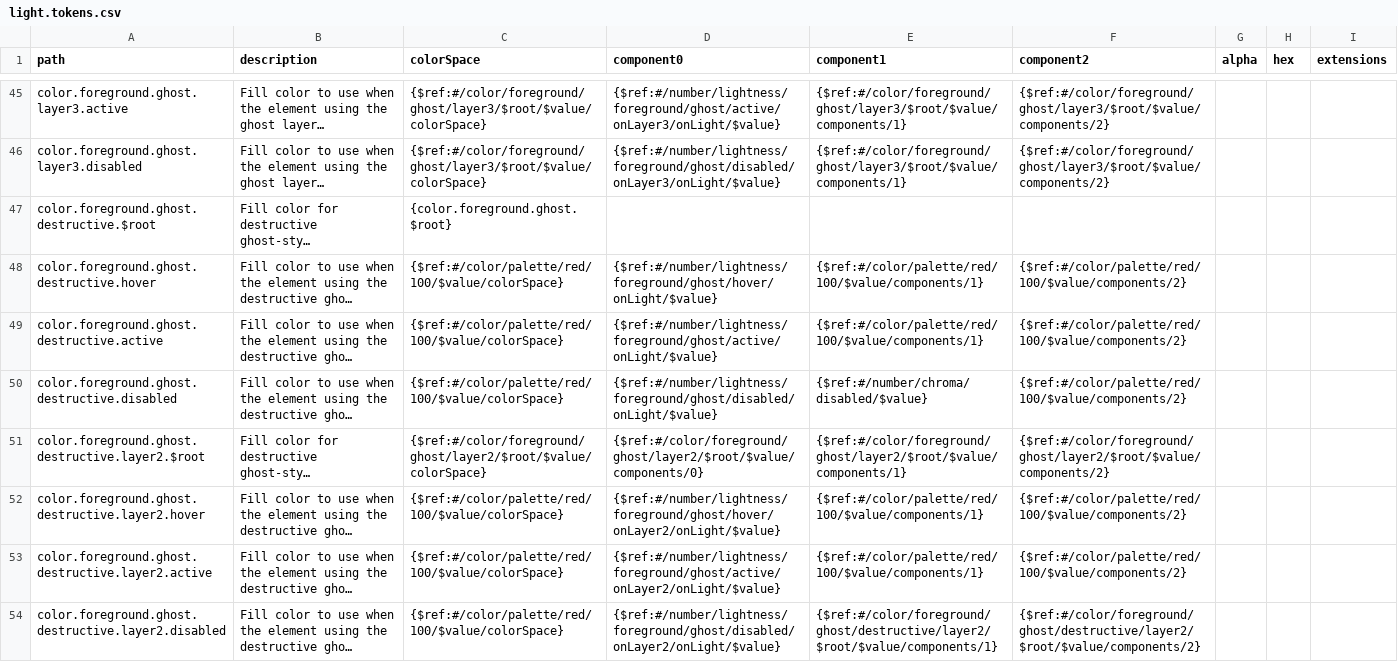
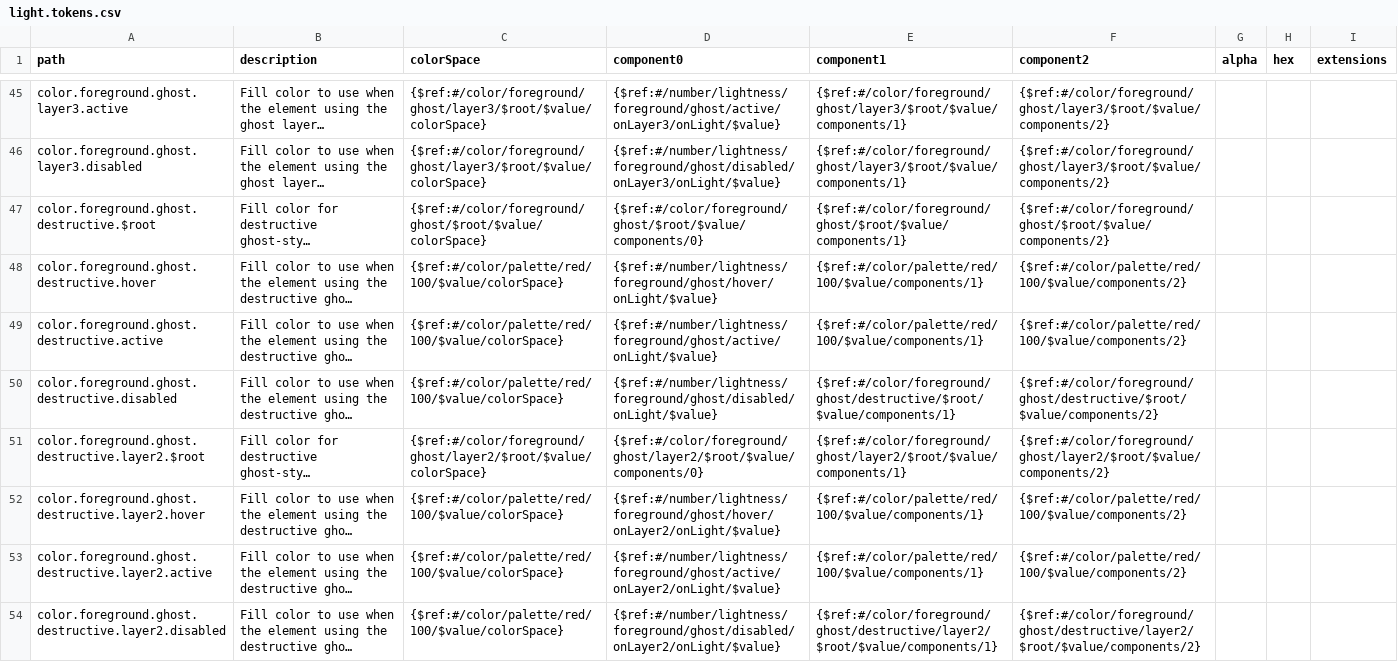
Before and after one commit to dgtlntv/design-token-handover, a CSV file: csv/tokens/canonical/global/semantic/color/light.tokens.csv, drawn as a sheet; only a part is shown, gaps mark what is left out; long unchanged cells end in …; the diff covers the shown part only; the diff names each change by its address in the sheet, - before the commit and + after, or states it on an @@ line.

```diff
--- a/csv/tokens/canonical/global/semantic/color/light.tokens.csv
+++ b/csv/tokens/canonical/global/semantic/color/light.tokens.csv
-C47 (colorSpace): {color.foreground.ghost.$root}
+C47 (colorSpace): {$ref:#/color/foreground/ghost/$root/$value/colorSpace}
-D47 (component0): (empty)
+D47 (component0): {$ref:#/color/foreground/ghost/$root/$value/components/0}
-E47 (component1): (empty)
+E47 (component1): {$ref:#/color/foreground/ghost/$root/$value/components/1}
-F47 (component2): (empty)
+F47 (component2): {$ref:#/color/foreground/ghost/$root/$value/components/2}
-E50 (component1): {$ref:#/number/chroma/disabled/$value}
+E50 (component1): {$ref:#/color/foreground/ghost/destructive/$root/$value/components/1}
-F50 (component2): {$ref:#/color/palette/red/100/$value/components/2}
+F50 (component2): {$ref:#/color/foreground/ghost/destructive/$root/$value/components/2}
```
Also changed, not shown: 30 edited cells elsewhere in this file, csv/tokens/canonical/global/semantic/color/dark.tokens.csv, 2 other files.
